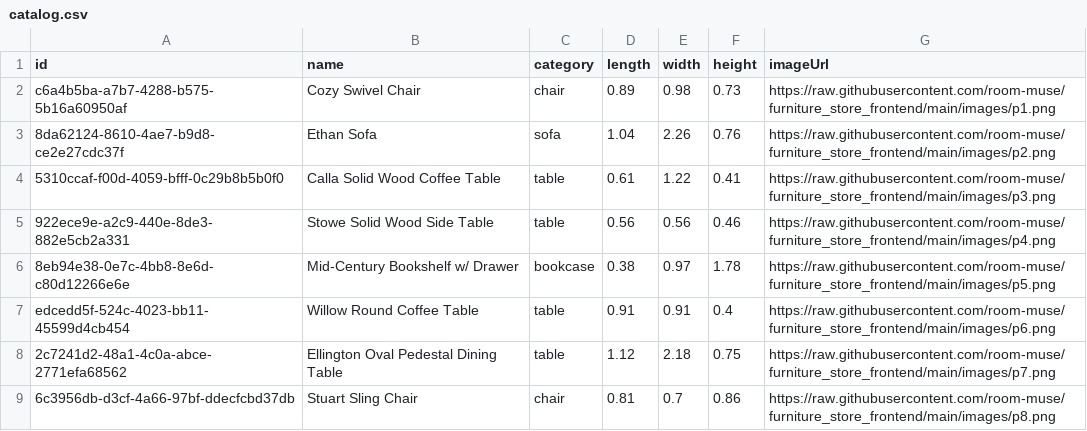
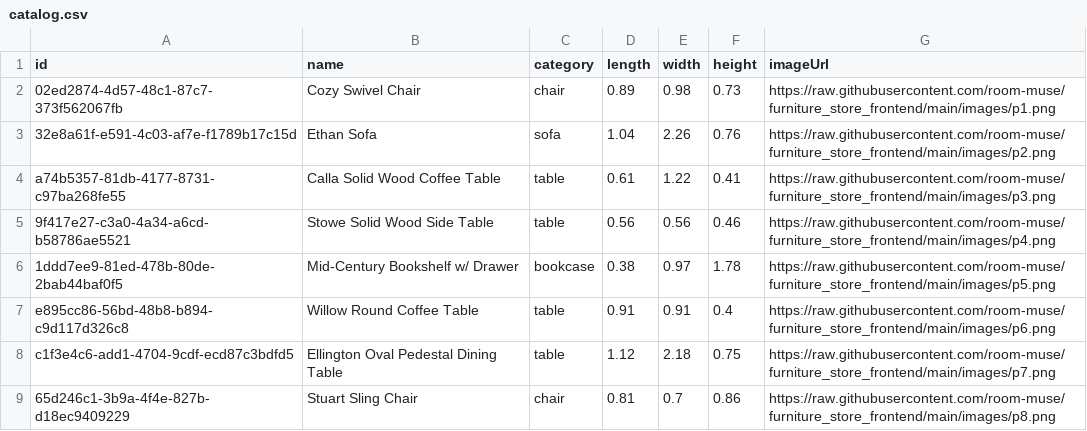
Before and after one commit to room-muse/furniture_store_frontend, a CSV file: catalog.csv, drawn as a sheet.

```diff
--- a/catalog.csv
+++ b/catalog.csv
@@ -1,9 +1,9 @@
 id,name,category,length,width,height,imageUrl
-c6a4b5ba-a7b7-4288-b575-5b16a60950af,Cozy Swivel Chair,chair,0.89,0.98,0.73,https://raw.githubusercontent.com/room-muse/furniture_store_frontend/main/images/p1.png
-8da62124-8610-4ae7-b9d8-ce2e27cdc37f,Ethan Sofa,sofa,1.04,2.26,0.76,https://raw.githubusercontent.com/room-muse/furniture_store_frontend/main/images/p2.png
-5310ccaf-f00d-4059-bfff-0c29b8b5b0f0,Calla Solid Wood Coffee Table,table,0.61,1.22,0.41,https://raw.githubusercontent.com/room-muse/furniture_store_frontend/main/images/p3.png
-922ece9e-a2c9-440e-8de3-882e5cb2a331,Stowe Solid Wood Side Table,table,0.56,0.56,0.46,https://raw.githubusercontent.com/room-muse/furniture_store_frontend/main/images/p4.png
-8eb94e38-0e7c-4bb8-8e6d-c80d12266e6e,Mid-Century Bookshelf w/ Drawer,bookcase,0.38,0.97,1.78,https://raw.githubusercontent.com/room-muse/furniture_store_frontend/main/images/p5.png
-edcedd5f-524c-4023-bb11-45599d4cb454,Willow Round Coffee Table,table,0.91,0.91,0.4,https://raw.githubusercontent.com/room-muse/furniture_store_frontend/main/images/p6.png
-2c7241d2-48a1-4c0a-abce-2771efa68562,Ellington Oval Pedestal Dining Table,table,1.12,2.18,0.75,https://raw.githubusercontent.com/room-muse/furniture_store_frontend/main/images/p7.png
-6c3956db-d3cf-4a66-97bf-ddecfcbd37db,Stuart Sling Chair,chair,0.81,0.7,0.86,https://raw.githubusercontent.com/room-muse/furniture_store_frontend/main/images/p8.png
+02ed2874-4d57-48c1-87c7-373f562067fb,Cozy Swivel Chair,chair,0.89,0.98,0.73,https://raw.githubusercontent.com/room-muse/furniture_store_frontend/main/images/p1.png
+32e8a61f-e591-4c03-af7e-f1789b17c15d,Ethan Sofa,sofa,1.04,2.26,0.76,https://raw.githubusercontent.com/room-muse/furniture_store_frontend/main/images/p2.png
+a74b5357-81db-4177-8731-c97ba268fe55,Calla Solid Wood Coffee Table,table,0.61,1.22,0.41,https://raw.githubusercontent.com/room-muse/furniture_store_frontend/main/images/p3.png
+9f417e27-c3a0-4a34-a6cd-b58786ae5521,Stowe Solid Wood Side Table,table,0.56,0.56,0.46,https://raw.githubusercontent.com/room-muse/furniture_store_frontend/main/images/p4.png
+1ddd7ee9-81ed-478b-80de-2bab44baf0f5,Mid-Century Bookshelf w/ Drawer,bookcase,0.38,0.97,1.78,https://raw.githubusercontent.com/room-muse/furniture_store_frontend/main/images/p5.png
+e895cc86-56bd-48b8-b894-c9d117d326c8,Willow Round Coffee Table,table,0.91,0.91,0.4,https://raw.githubusercontent.com/room-muse/furniture_store_frontend/main/images/p6.png
+c1f3e4c6-add1-4704-9cdf-ecd87c3bdfd5,Ellington Oval Pedestal Dining Table,table,1.12,2.18,0.75,https://raw.githubusercontent.com/room-muse/furniture_store_frontend/main/images/p7.png
+65d246c1-3b9a-4f4e-827b-d18ec9409229,Stuart Sling Chair,chair,0.81,0.7,0.86,https://raw.githubusercontent.com/room-muse/furniture_store_frontend/main/images/p8.png
```
Also changed, not shown: 1 other file.
